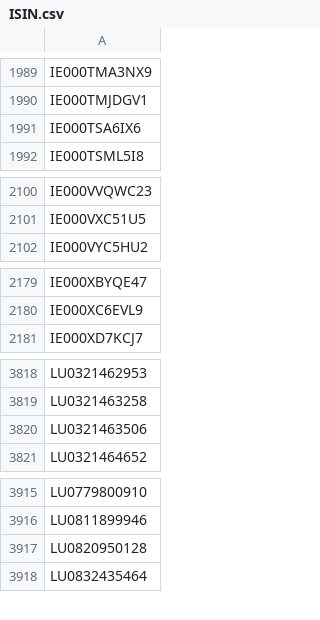
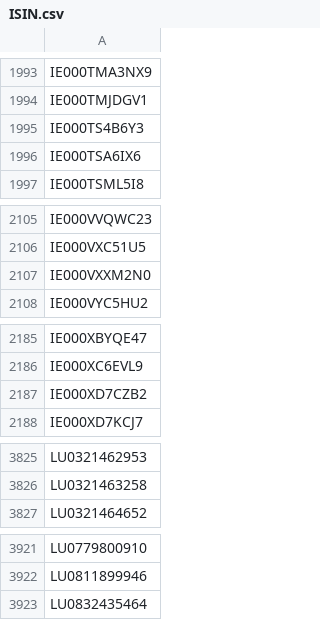
Before and after one commit to Kostrhoun1/etf-astro, a CSV file: scraper/ISIN.csv, drawn as a sheet; only a part is shown, gaps mark what is left out; removed rows and columns are numbered as before the commit, all else as after; the diff covers the shown part only; the diff names each change by its address in the sheet, - before the commit and + after, or states it on an @@ line.

```diff
--- a/scraper/ISIN.csv
+++ b/scraper/ISIN.csv
+row 1995: IE000TS4B6Y3
+row 2107: IE000VXXM2N0
+row 2187: IE000XD7CZB2
-row 3820: LU0321463506
-row 3917: LU0820950128
```
Also changed, not shown: 8 added rows and 1 removed row elsewhere in this file.
